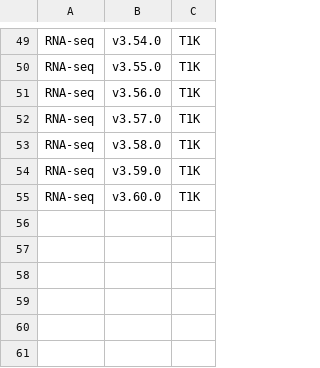
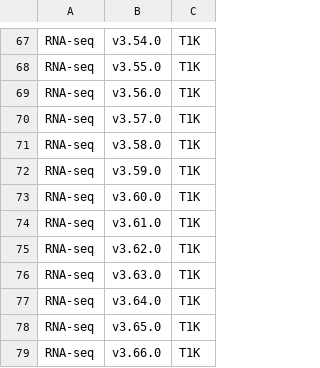
Before and after one commit to m1301405/ShinyHLA, a CSV file: Cascade_list.csv, drawn as a sheet; only a part is shown, gaps mark what is left out; the diff covers the shown part only.

```diff
--- a/Cascade_list.csv
+++ b/Cascade_list.csv
@@ -55 +73,7 @@ RNA-seq,v3.59.0,T1K
 RNA-seq,v3.60.0,T1K
+RNA-seq,v3.61.0,T1K
+RNA-seq,v3.62.0,T1K
+RNA-seq,v3.63.0,T1K
+RNA-seq,v3.64.0,T1K
+RNA-seq,v3.65.0,T1K
+RNA-seq,v3.66.0,T1K
```
Also changed, not shown: 18 added rows elsewhere in this file.
